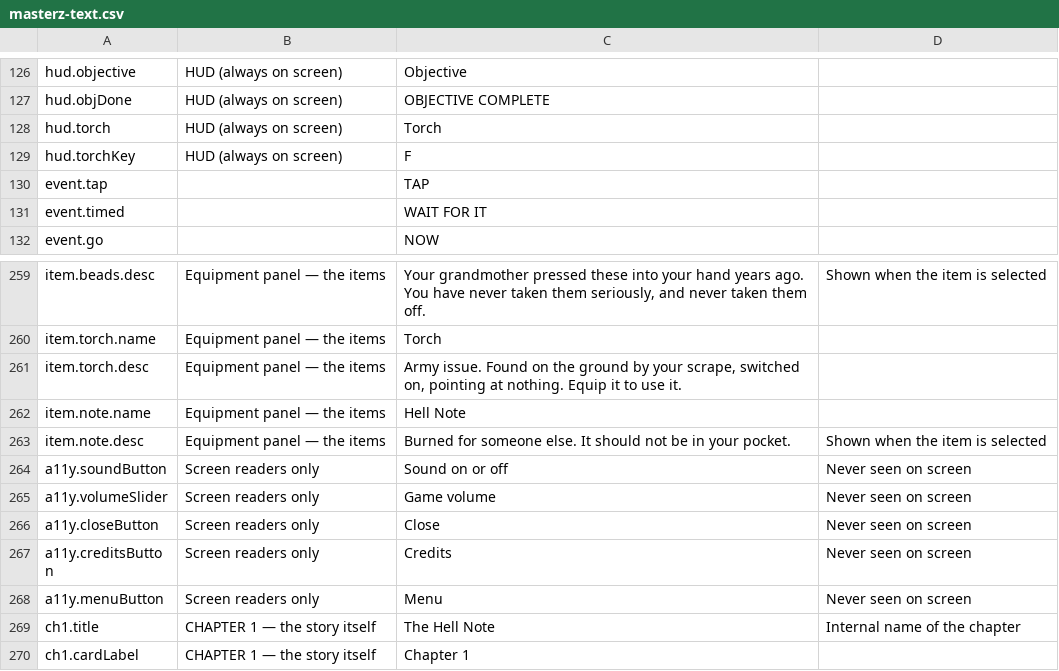
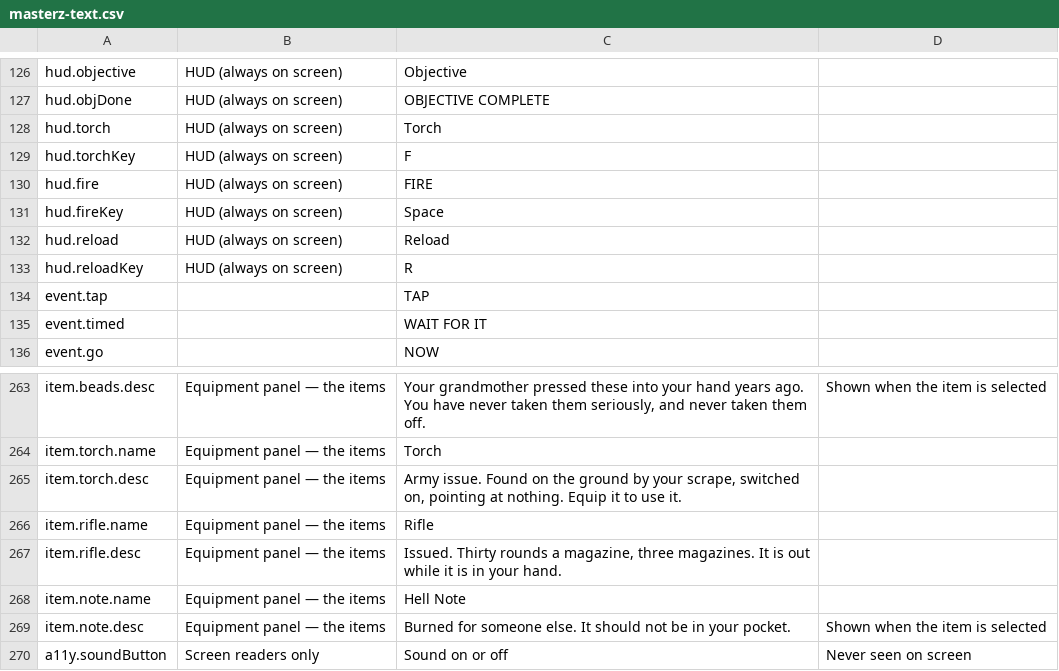
Before and after one commit to solsolcol/Encounters, a CSV file: masterz-text.csv, drawn as a sheet; only a part is shown, gaps mark what is left out; the shorter side is filled out with more unchanged rows.

```diff
--- a/masterz-text.csv
+++ b/masterz-text.csv
@@ -129,2 +129,6 @@
 "hud.torchKey","HUD (always on screen)","F",""
+"hud.fire","HUD (always on screen)","FIRE",""
+"hud.fireKey","HUD (always on screen)","Space",""
+"hud.reload","HUD (always on screen)","Reload",""
+"hud.reloadKey","HUD (always on screen)","R",""
 "event.tap","","TAP",""
@@ -261,2 +265,4 @@
 "item.torch.desc","Equipment panel — the items","Army issue. Found on the ground by your scrape, switched on, pointing at nothing. Equip it to use it.",""
+"item.rifle.name","Equipment panel — the items","Rifle",""
+"item.rifle.desc","Equipment panel — the items","Issued. Thirty rounds a magazine, three magazines. It is out while it is in your hand.",""
 "item.note.name","Equipment panel — the items","Hell Note",""
```
Also changed, not shown: 13 other files.
